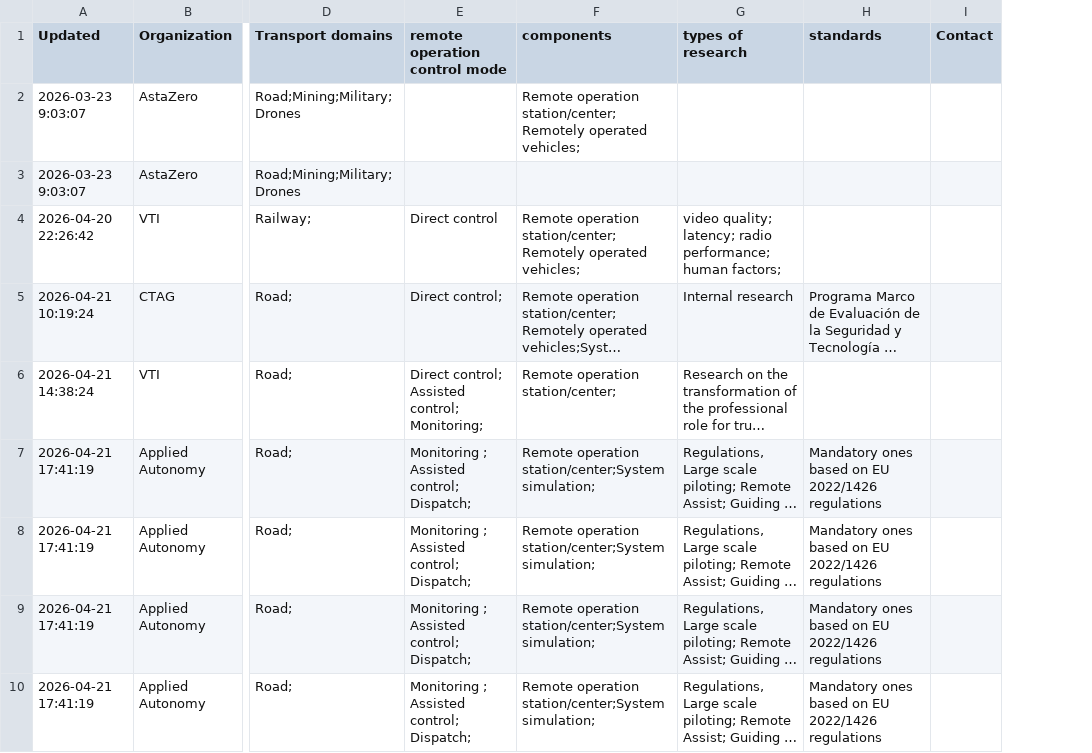
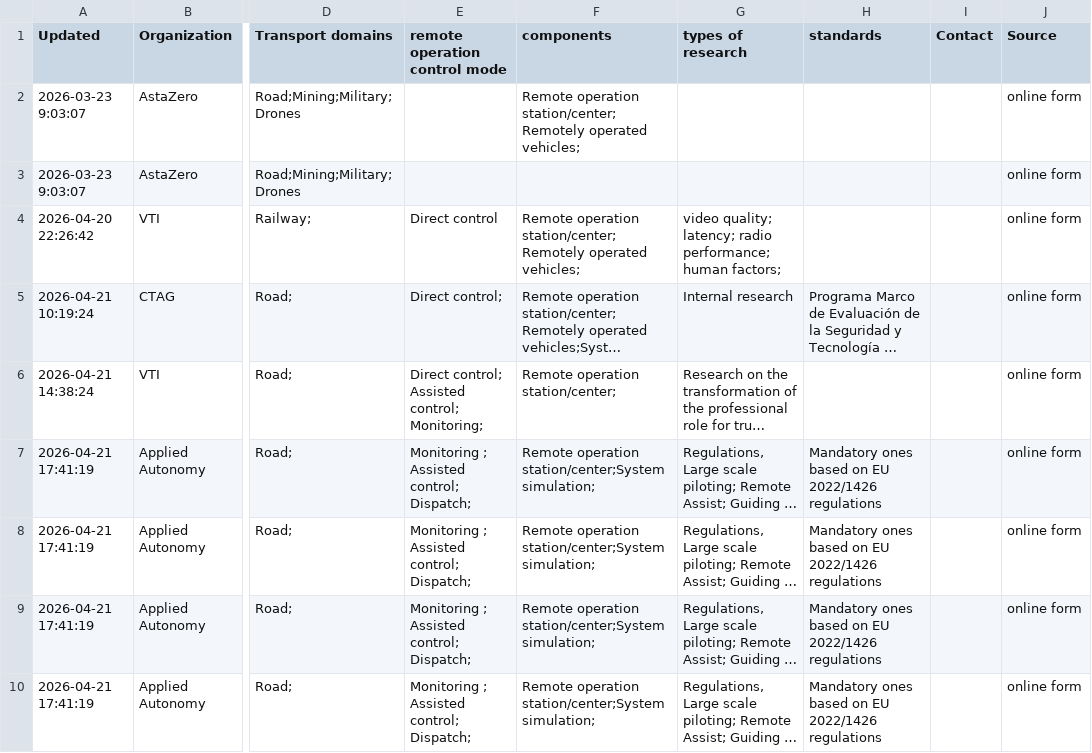
Before and after one commit to exploring-remote-operation-landscape/data-visualization, a CSV file: remote operation deployment.csv, drawn as a sheet; only a part is shown, gaps mark what is left out; long unchanged cells end in …; the diff names each change by its address in the sheet, - before the commit and + after, or states it on an @@ line.

Commit message:
Add data field for source

```diff
--- a/remote operation deployment.csv
+++ b/remote operation deployment.csv
+column J (Source), rows 2-10: all online form
```
Also changed, not shown: 2 other files.
